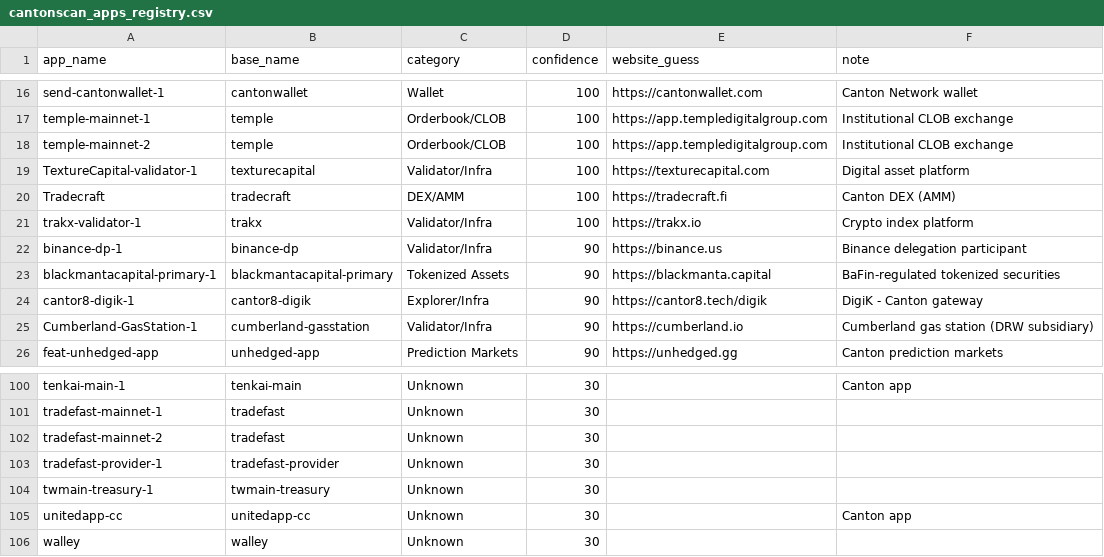
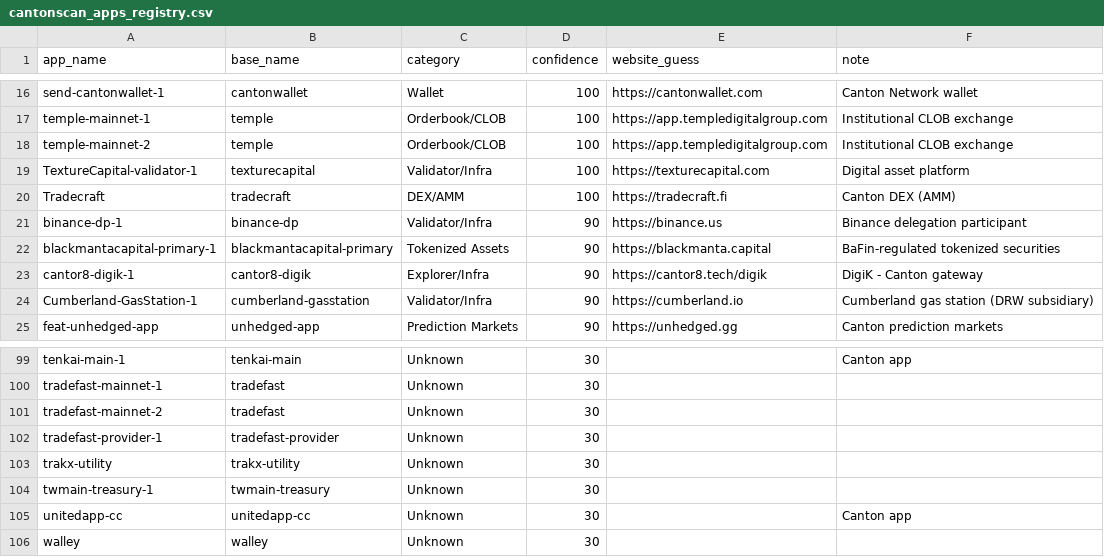
Before and after one commit to guelowrd/canton-ecosystem-dashboard, a CSV file: data/cantonscan_apps_registry.csv, drawn as a sheet; only a part is shown, gaps mark what is left out.

```diff
--- a/data/cantonscan_apps_registry.csv
+++ b/data/cantonscan_apps_registry.csv
@@ -20,3 +20,2 @@ TextureCapital-validator-1,texturecapital,Validator/Infra,100,https://texturecap
 Tradecraft,tradecraft,DEX/AMM,100,https://tradecraft.fi,Canton DEX (AMM)
-trakx-validator-1,trakx,Validator/Infra,100,https://trakx.io,Crypto index platform
 binance-dp-1,binance-dp,Validator/Infra,90,https://binance.us,Binance delegation participant
@@ -103,2 +102,3 @@ tradefast-mainnet-2,tradefast,Unknown,30,,
 tradefast-provider-1,tradefast-provider,Unknown,30,,
+trakx-utility,trakx-utility,Unknown,30,,
 twmain-treasury-1,twmain-treasury,Unknown,30,,
```
Also changed, not shown: 5 other files.
